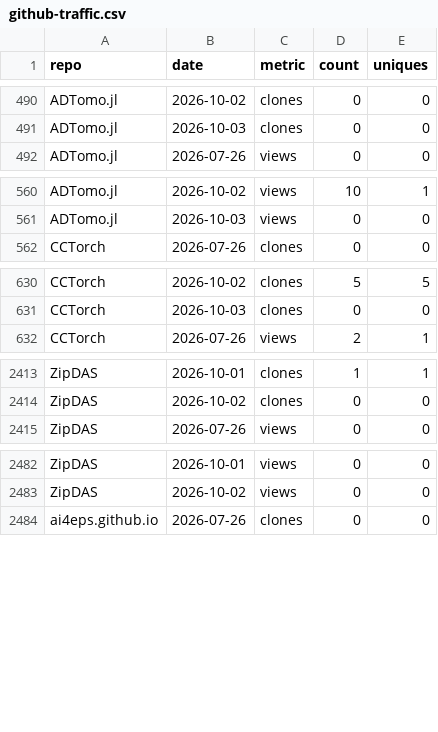
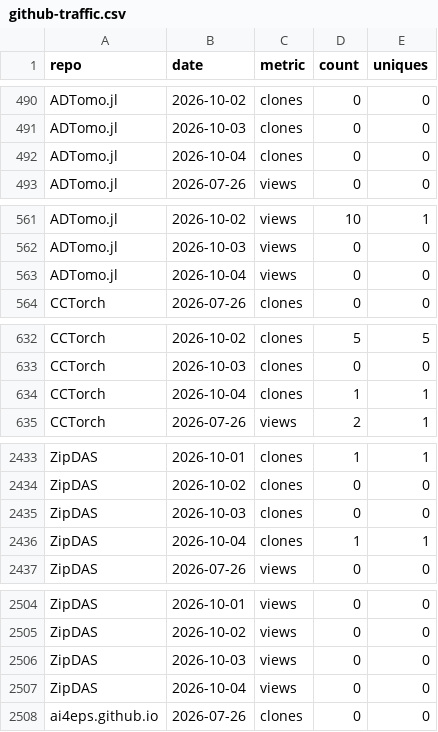
Before and after one commit to AI4EPS/.github, a CSV file: data/github-traffic.csv, drawn as a sheet; only a part is shown, gaps mark what is left out; the diff covers the shown part only; the diff names each change by its address in the sheet, - before the commit and + after, or states it on an @@ line.

```diff
--- a/data/github-traffic.csv
+++ b/data/github-traffic.csv
+row 492: ADTomo.jl | 2026-10-04 | clones | 0 | 0
+row 563: ADTomo.jl | 2026-10-04 | views | 0 | 0
+row 634: CCTorch | 2026-10-04 | clones | 1 | 1
+row 2435: ZipDAS | 2026-10-03 | clones | 0 | 0
+row 2436: ZipDAS | 2026-10-04 | clones | 1 | 1
+row 2506: ZipDAS | 2026-10-03 | views | 0 | 0
+row 2507: ZipDAS | 2026-10-04 | views | 0 | 0
```
Also changed, not shown: 27 added rows elsewhere in this file, data/github-repos.csv.
